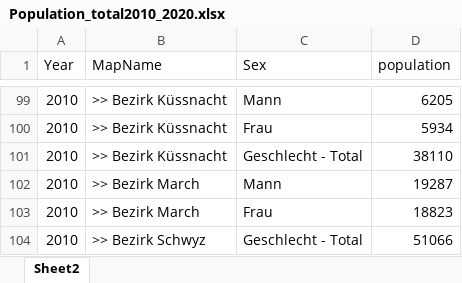
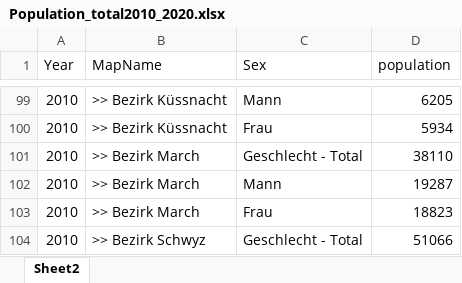
Before and after one commit to KaMatthes/UZH_UniGe_Past_Pandemics, an Excel workbook: data_raw/Data2020/Population_total2010_2020.xlsx, sheet Sheet2, drawn as a sheet; only a part is shown, gaps mark what is left out; values as stored, in another font and other column widths than the file's, no borders; the diff names each change by its address in the sheet, - before the commit and + after, or states it on an @@ line.

```diff
--- a/data_raw/Data2020/Population_total2010_2020.xlsx (sheet Sheet2)
+++ b/data_raw/Data2020/Population_total2010_2020.xlsx (sheet Sheet2)
-B101 (MapName): >> Bezirk Küssnacht
+B101 (MapName): >> Bezirk March
```
Also changed, not shown: data_raw/Data1890/Population_Age1888.xlsx, data_raw/Data1918/Population_Age1910.xlsx, 20 other files.
